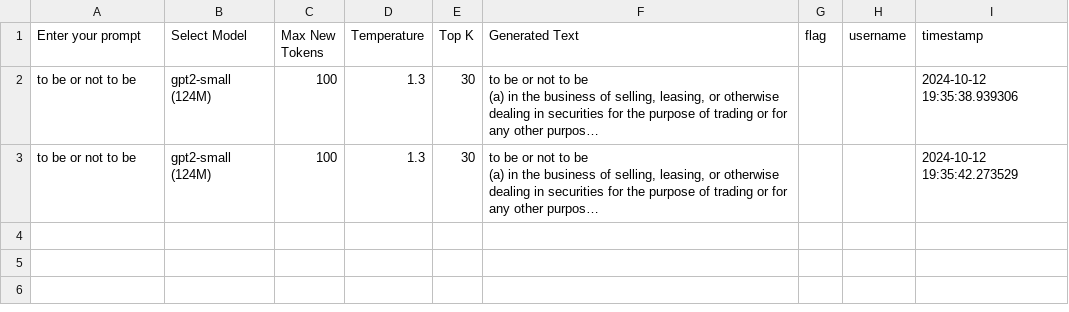
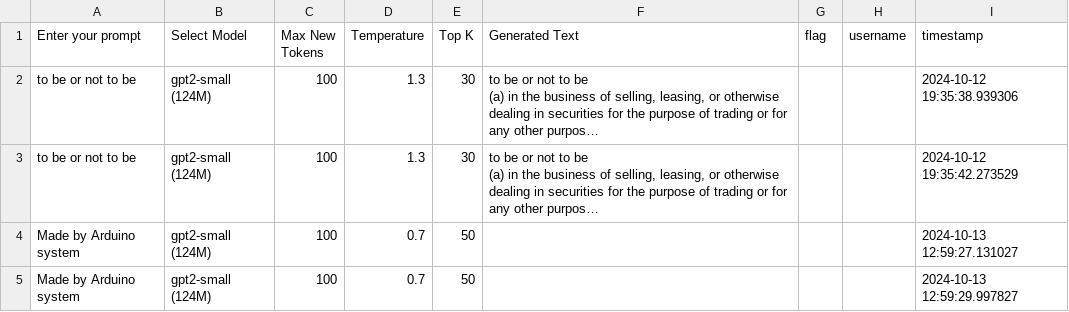
Before and after one commit to silvaxxx1/MyLLM_101, a CSV file: inference/gpt_infrence/flagged/log.csv, drawn as a sheet; long unchanged cells end in …; the diff names each change by its address in the sheet, - before the commit and + after, or states it on an @@ line.

Commit message:
Your commit message here

```diff
--- a/inference/gpt_infrence/flagged/log.csv
+++ b/inference/gpt_infrence/flagged/log.csv
+row 4: Made by Arduino system | gpt2-small (124M) | 100 | 0.7 | 50 |  |  |  | 2024-10-13 12:59:27.131027
+row 5: Made by Arduino system | gpt2-small (124M) | 100 | 0.7 | 50 |  |  |  | 2024-10-13 12:59:29.997827
```
Also changed, not shown: 5 other files.
